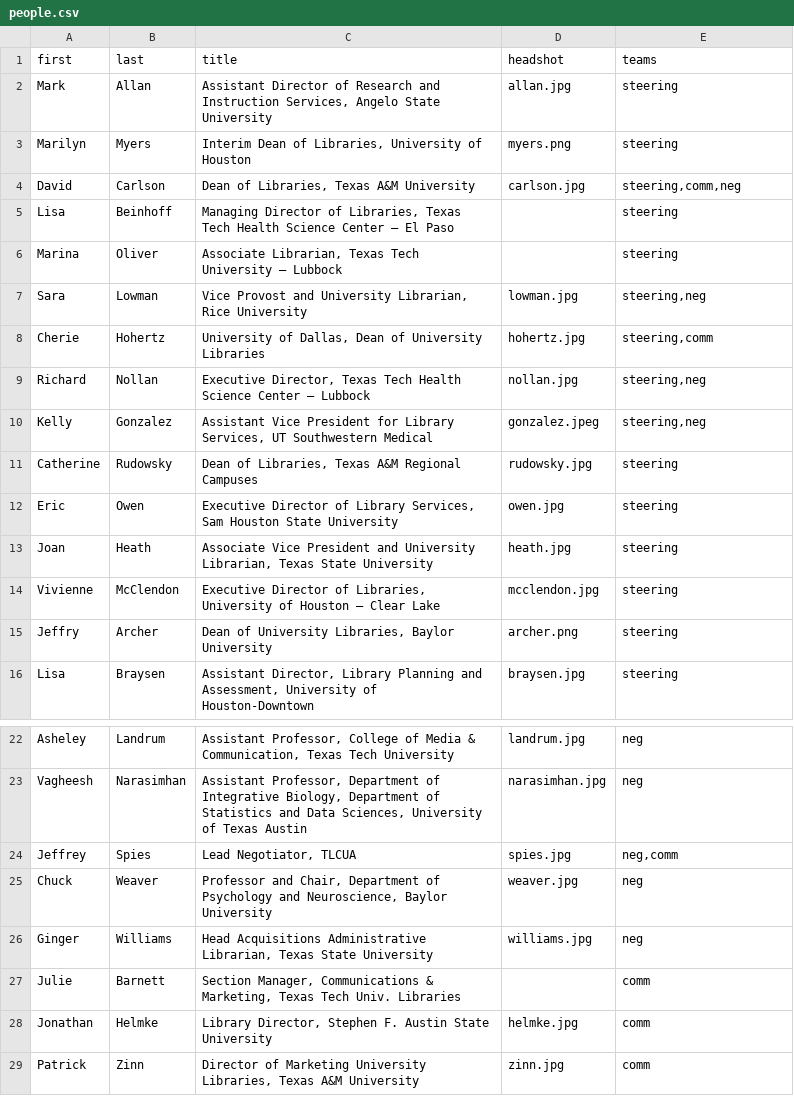
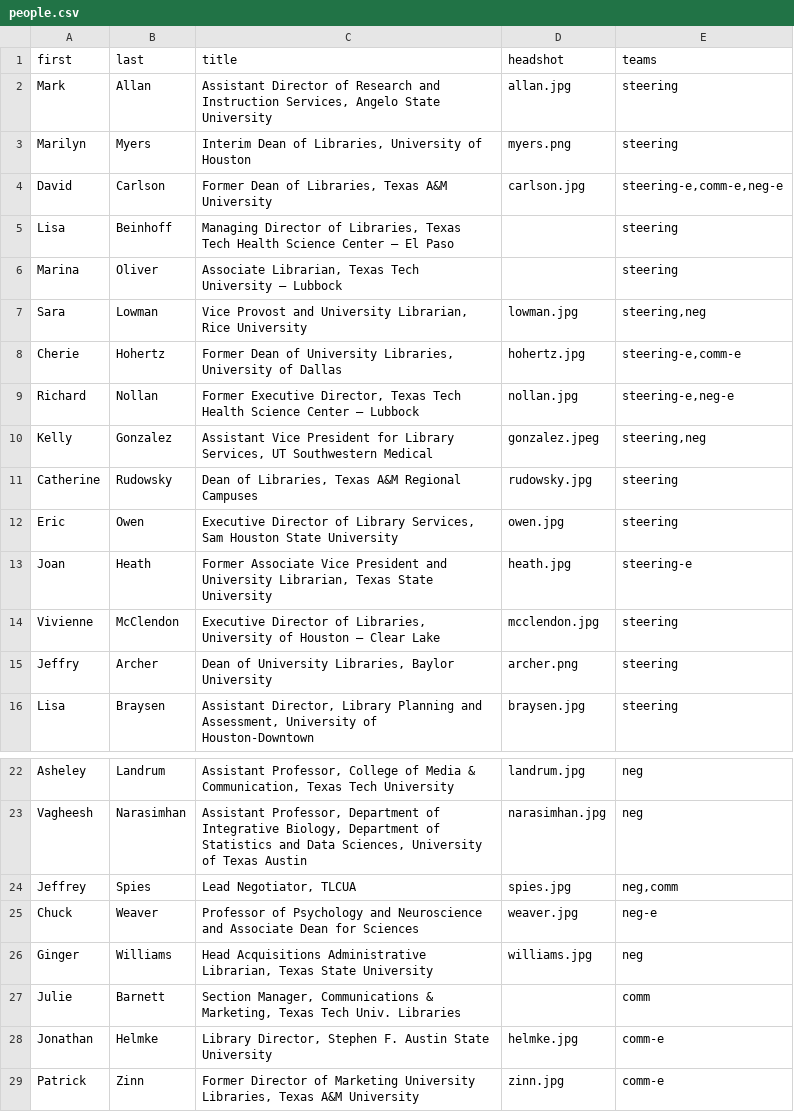
Before and after one commit to 221B-io/tlcua.org, a CSV file: content/people.csv, drawn as a sheet; only a part is shown, gaps mark what is left out.

```diff
--- a/content/people.csv
+++ b/content/people.csv
@@ -3,3 +3,3 @@ Mark,Allan,"Assistant Director of Research and Instruction Services, Angelo Stat
 Marilyn,Myers,"Interim Dean of Libraries, University of Houston",myers.png,steering
-David,Carlson,"Dean of Libraries, Texas A&M University",carlson.jpg,"steering,comm,neg"
+David,Carlson,"Former Dean of Libraries, Texas A&M University",carlson.jpg,"steering-e,comm-e,neg-e"
 Lisa,Beinhoff,"Managing Director of Libraries, Texas Tech Health Science Center – El Paso",,steering
@@ -7,4 +7,4 @@ Marina,Oliver,"Associate Librarian, Texas Tech University – Lubbock",,steering
 Sara,Lowman,"Vice Provost and University Librarian, Rice University",lowman.jpg,"steering,neg"
-Cherie,Hohertz,"University of Dallas, Dean of University Libraries",hohertz.jpg,"steering,comm"
-Richard,Nollan,"Executive Director, Texas Tech Health Science Center – Lubbock",nollan.jpg,"steering,neg"
+Cherie,Hohertz,"Former Dean of University Libraries, University of Dallas",hohertz.jpg,"steering-e,comm-e"
+Richard,Nollan,"Former Executive Director, Texas Tech Health Science Center – Lubbock",nollan.jpg,"steering-e,neg-e"
 Kelly,Gonzalez,"Assistant Vice President for Library Services, UT Southwestern Medical",gonzalez.jpeg,"steering,neg"
@@ -12,3 +12,3 @@ Catherine,Rudowsky,"Dean of Libraries, Texas A&M Regional Campuses",rudowsky.jpg
 Eric,Owen,"Executive Director of Library Services, Sam Houston State University",owen.jpg,steering
-Joan,Heath,"Associate Vice President and University Librarian, Texas State University",heath.jpg,steering
+Joan,Heath,"Former Associate Vice President and University Librarian, Texas State University",heath.jpg,steering-e
 Vivienne,McClendon,"Executive Director of Libraries, University of Houston – Clear Lake",mcclendon.jpg,steering
@@ -24,6 +24,6 @@ Vagheesh,Narasimhan,"Assistant Professor, Department of Integrative Biology, Dep
 Jeffrey,Spies,"Lead Negotiator, TLCUA",spies.jpg,"neg,comm"
-Chuck,Weaver,"Professor and Chair, Department of Psychology and Neuroscience, Baylor University",weaver.jpg,neg
+Chuck,Weaver,"Professor of Psychology and Neuroscience and Associate Dean for Sciences",weaver.jpg,neg-e
 Ginger,Williams,"Head Acquisitions Administrative Librarian, Texas State University",williams.jpg,neg
 Julie,Barnett,"Section Manager, Communications & Marketing, Texas Tech Univ. Libraries",,comm
-Jonathan,Helmke,"Library Director, Stephen F. Austin State University",helmke.jpg,comm
-Patrick,Zinn,"Director of Marketing University Libraries, Texas A&M University",zinn.jpg,comm
+Jonathan,Helmke,"Library Director, Stephen F. Austin State University",helmke.jpg,comm-e
+Patrick,Zinn,"Former Director of Marketing University Libraries, Texas A&M University",zinn.jpg,comm-e
```
Also changed, not shown: 2 other files.
